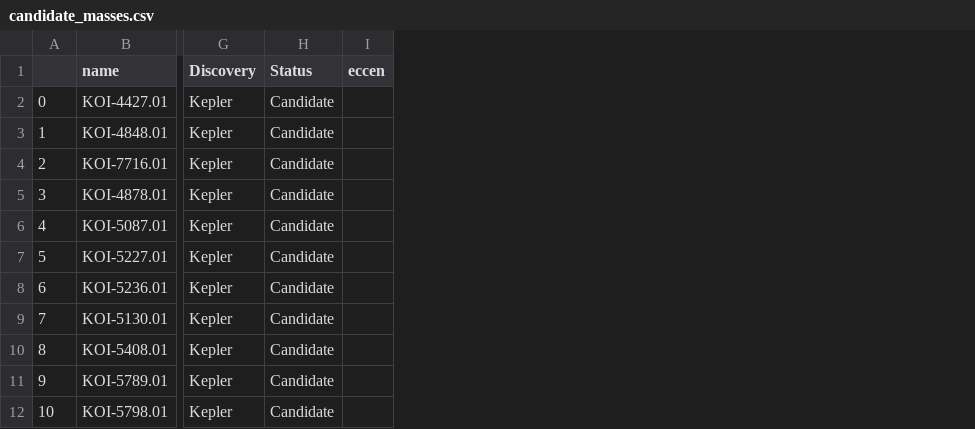
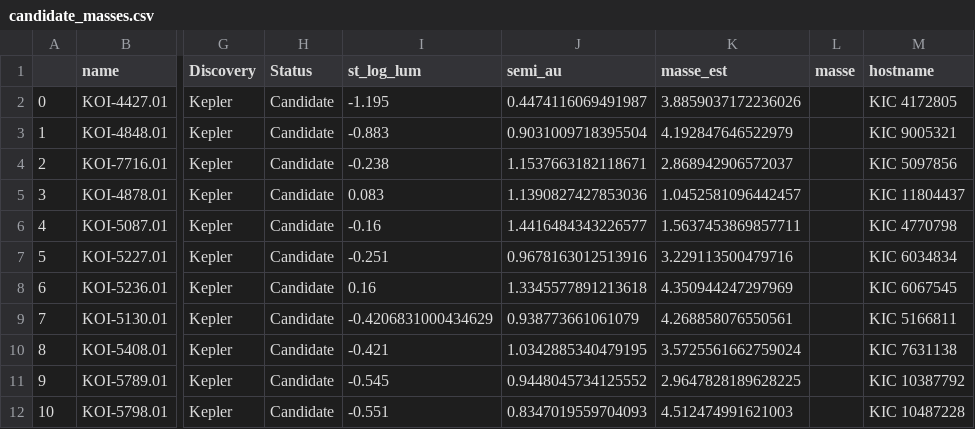
Before and after one commit to lupitatovar/Cool-Worlds, a CSV file: targets/candidate_masses.csv, drawn as a sheet; only a part is shown, gaps mark what is left out; removed rows and columns are numbered as before the commit, all else as after; the diff names each change by its address in the sheet, - before the commit and + after, or states it on an @@ line.

```diff
--- a/targets/candidate_masses.csv
+++ b/targets/candidate_masses.csv
-column I (eccen), empty
+column I (st_log_lum), rows 2-12: -1.195 | -0.883 | -0.238 | 0.083 | -0.16 | -0.251 | 0.16 | -0.4206831000434629 | -0.421 | -0.545 | -0.551
+column J (semi_au), rows 2-12: 0.4474116069491987 | 0.9031009718395504 | 1.1537663182118671 | 1.1390827427853036 | 1.4416484343226577 | 0.9678163012513916 | 1.3345577891213618 | 0.938773661061079 | 1.0342885340479195 | 0.9448045734125552 | 0.8347019559704093
+column K (masse_est), rows 2-12: 3.8859037172236026 | 4.192847646522979 | 2.868942906572037 | 1.0452581096442457 | 1.5637453869857711 | 3.229113500479716 | 4.350944247297969 | 4.268858076550561 | 3.5725561662759024 | 2.9647828189628225 | 4.512474991621003
+column L (masse), empty
+column M (hostname), rows 2-12: KIC 4172805 | KIC 9005321 | KIC 5097856 | KIC 11804437 | KIC 4770798 | KIC 6034834 | KIC 6067545 | KIC 5166811 | KIC 7631138 | KIC 10387792 | KIC 10487228
```
Also changed, not shown: targets/candidates_mri_list.csv, targets/targets_masses.csv, 15 other files.
